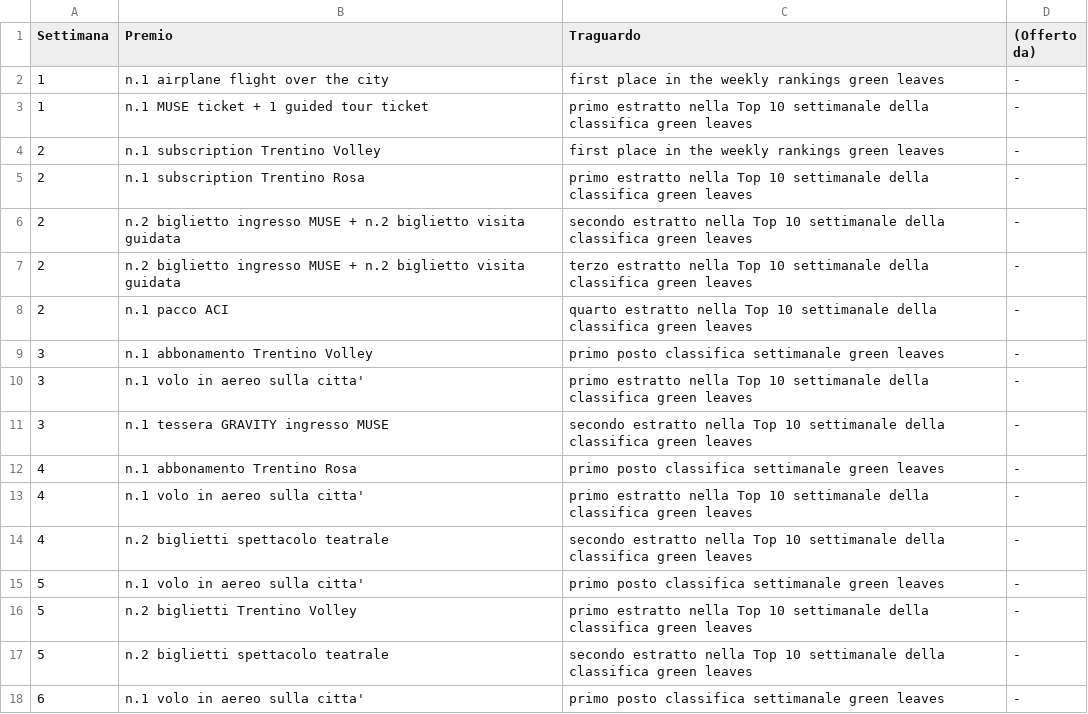
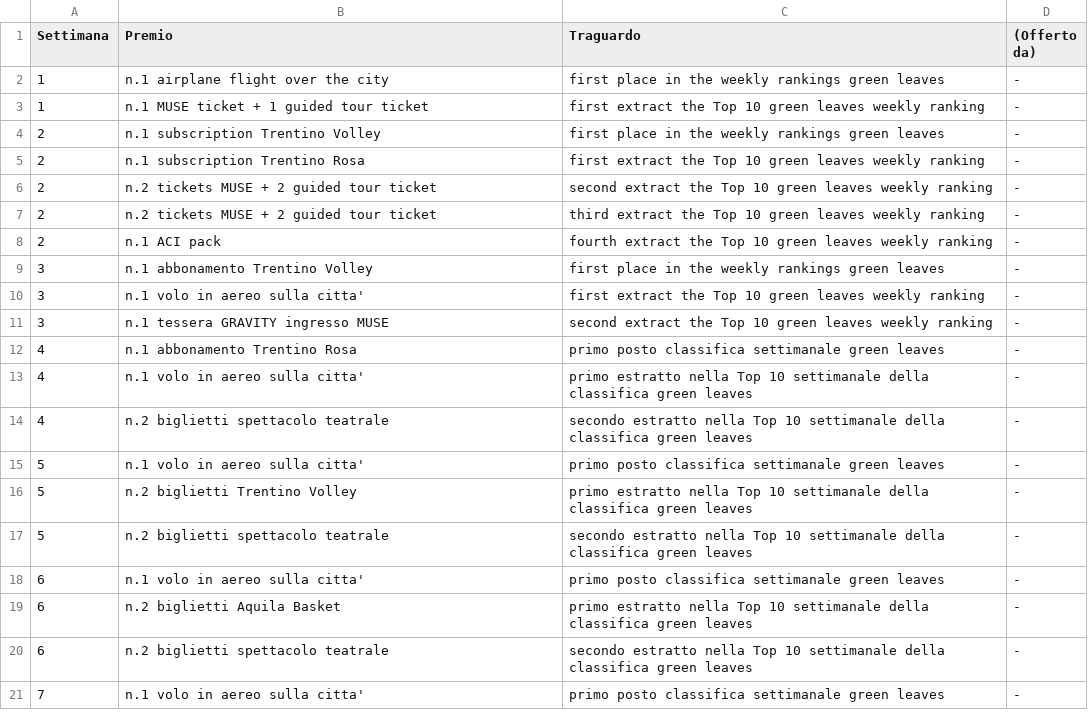
Before and after one commit to smartcommunitylab/smartcampus.gamification, a CSV file: mobile_console/src/main/resources/mail/conf_file/game_week_prize_en.csv, drawn as a sheet; only a part is shown; the shorter side is filled out with more unchanged rows.

Commit message:
Corrected language control in challenge utils. Updated conf week file.

```diff
--- a/mobile_console/src/main/resources/mail/conf_file/game_week_prize_en.csv
+++ b/mobile_console/src/main/resources/mail/conf_file/game_week_prize_en.csv
@@ -2,11 +2,11 @@ Settimana,Premio,Traguardo,(Offerto da)
 1,n.1 airplane flight over the city,first place in the weekly rankings green leaves,-
-1,n.1 MUSE ticket + 1 guided tour ticket,primo estratto nella Top 10 settimanale della classifica green leaves,-
+1,n.1 MUSE ticket + 1 guided tour ticket,first extract the Top 10 green leaves weekly ranking,-
 2,n.1 subscription Trentino Volley,first place in the weekly rankings green leaves,-
-2,n.1 subscription Trentino Rosa,primo estratto nella Top 10 settimanale della classifica green leaves,-
-2,n.2 biglietto ingresso MUSE + n.2 biglietto visita guidata,secondo estratto nella Top 10 settimanale della classifica green leaves,-
-2,n.2 biglietto ingresso MUSE + n.2 biglietto visita guidata,terzo estratto nella Top 10 settimanale della classifica green leaves,-
-2,n.1 pacco ACI,quarto estratto nella Top 10 settimanale della classifica green leaves,-
-3,n.1 abbonamento Trentino Volley ,primo posto classifica settimanale green leaves,-
-3,n.1 volo in aereo sulla citta',primo estratto nella Top 10 settimanale della classifica green leaves,-
-3,n.1 tessera GRAVITY ingresso MUSE,secondo estratto nella Top 10 settimanale della classifica green leaves,-
+2,n.1 subscription Trentino Rosa,first extract the Top 10 green leaves weekly ranking,-
+2,n.2 tickets MUSE + 2 guided tour ticket,second extract the Top 10 green leaves weekly ranking,-
+2,n.2 tickets MUSE + 2 guided tour ticket,third extract the Top 10 green leaves weekly ranking,-
+2,n.1 ACI pack,fourth extract the Top 10 green leaves weekly ranking,-
+3,n.1 abbonamento Trentino Volley ,first place in the weekly rankings green leaves,-
+3,n.1 volo in aereo sulla citta',first extract the Top 10 green leaves weekly ranking,-
+3,n.1 tessera GRAVITY ingresso MUSE,second extract the Top 10 green leaves weekly ranking,-
 4,n.1 abbonamento Trentino Rosa ,primo posto classifica settimanale green leaves,-
```
Also changed, not shown: mobile_console/src/main/resources/mail/conf_file_test/game_week_configuration.csv, mobile_console/src/main/resources/mail/conf_file_test/game_week_prize_en.csv, 2 other files.
